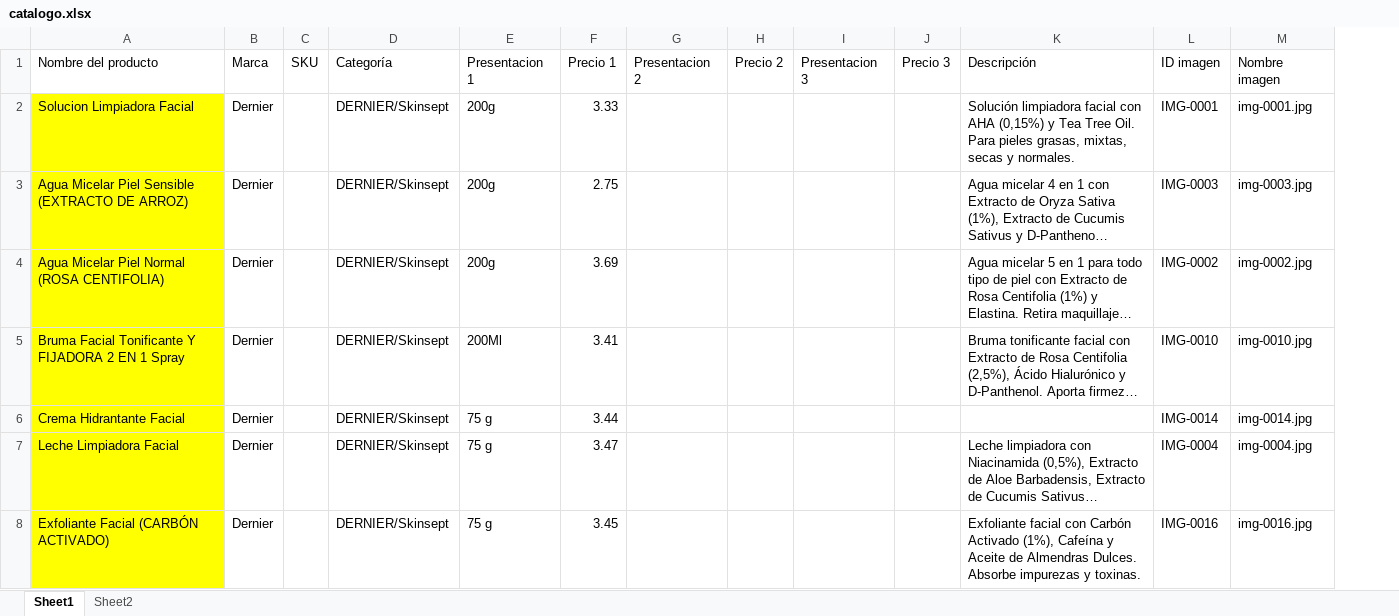
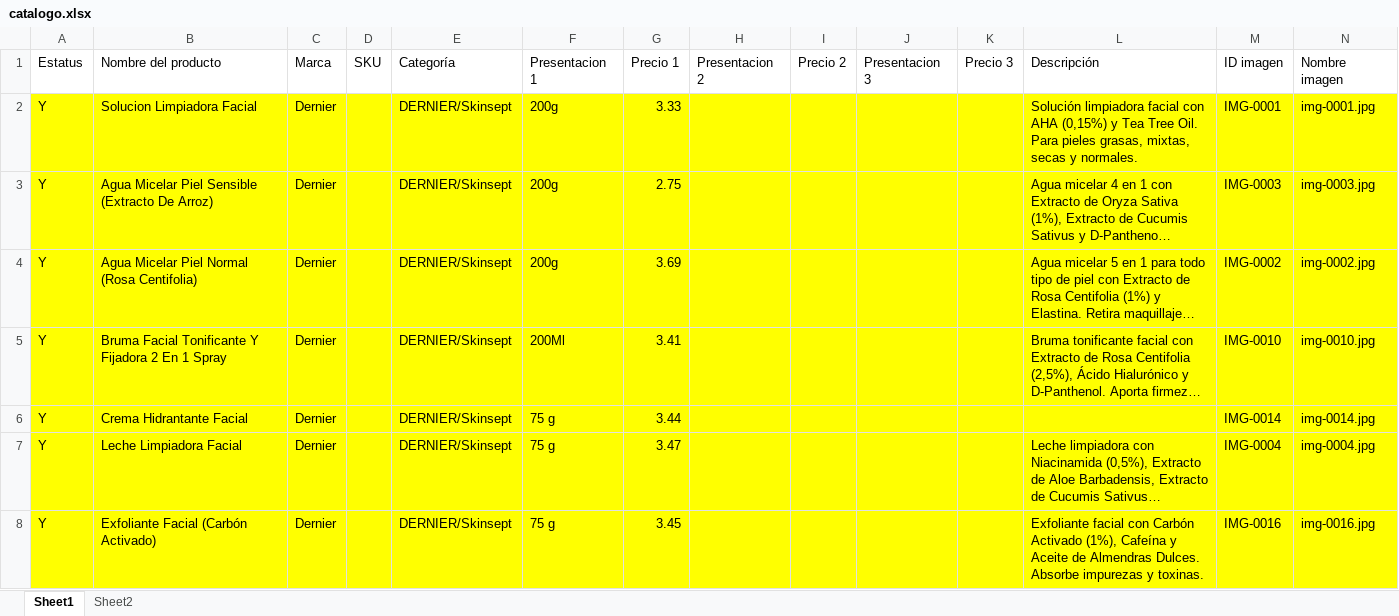
Before and after one commit to camposvo/catalogo, an Excel workbook: catalogo.xlsx, sheet Sheet1, drawn as a sheet; only a part is shown; long unchanged cells end in …; values as stored, in another font and other column widths than the file's, no borders; addresses are those after the commit; the diff covers the shown part only; the diff names each change by its address in the sheet, - before the commit and + after, or states it on an @@ line.

```diff
--- a/catalogo.xlsx (sheet Sheet1)
+++ b/catalogo.xlsx (sheet Sheet1)
+column A (Estatus), rows 2-8: all Y
-C2:N8 fill: none
+C2:N8 fill: #FFFF00
-B3 (Nombre del producto): …Piel Sensible (EXTRACTO DE ARROZ)
+B3 (Nombre del producto): …Piel Sensible (Extracto De Arroz)
-B4 (Nombre del producto): Agua Micelar Piel Normal (ROSA CENTIFOLIA)
+B4 (Nombre del producto): Agua Micelar Piel Normal (Rosa Centifolia)
-B5 (Nombre del producto): …Tonificante Y FIJADORA 2 EN 1 Spray
+B5 (Nombre del producto): …Tonificante Y Fijadora 2 En 1 Spray
-B8 (Nombre del producto): Exfoliante Facial (CARBÓN ACTIVADO)
+B8 (Nombre del producto): Exfoliante Facial (Carbón Activado)
```
Also changed, not shown: 2 added rows, 5 removed rows, 172 edited cells and cell formats elsewhere in this sheet, 34 other files.
